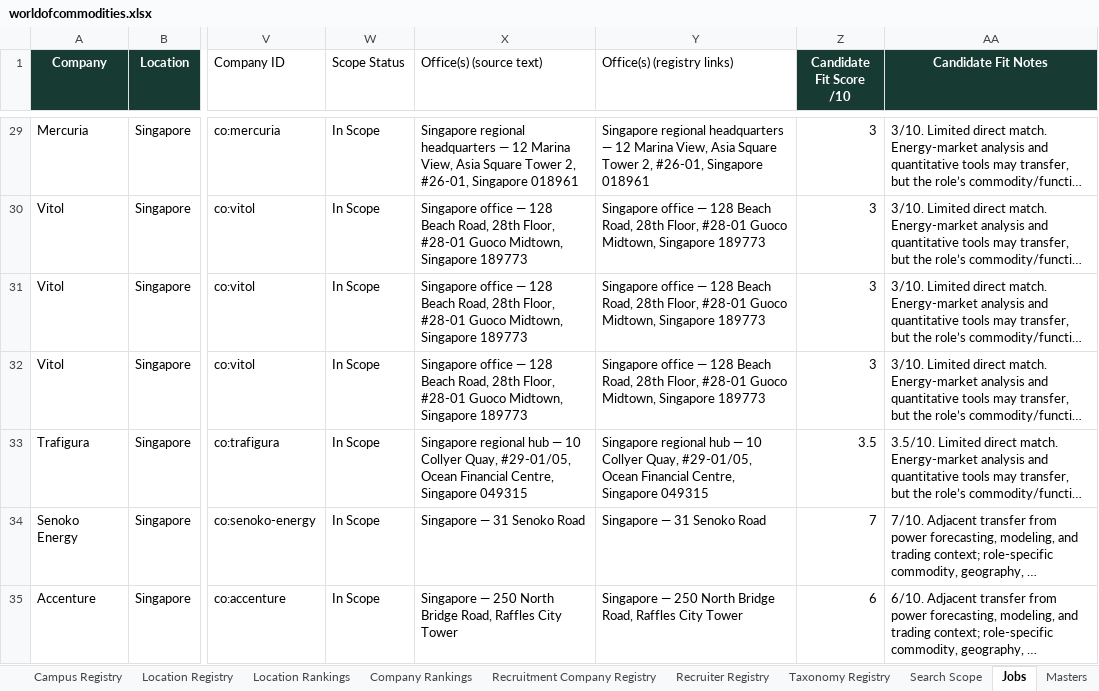
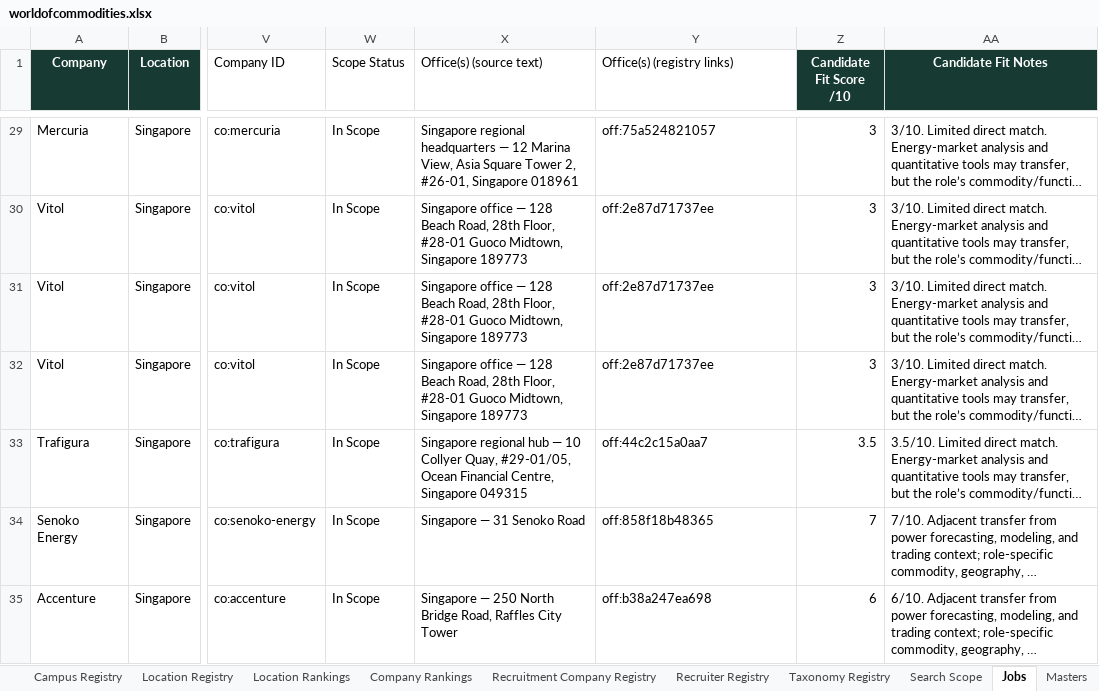
Before and after one commit to RZEdward/world-of-commodities, an Excel workbook: worldofcommodities.xlsx, sheet Jobs, drawn as a sheet; only a part is shown, gaps mark what is left out; long unchanged cells end in …; values as stored, in another font and other column widths than the file's, no borders; table styles not drawn; the diff covers the shown part only; the diff names each change by its address in the sheet, - before the commit and + after, or states it on an @@ line.

Commit message:
Refresh office coordinates and rebuild dashboard feed

```diff
--- a/worldofcommodities.xlsx (sheet Jobs)
+++ b/worldofcommodities.xlsx (sheet Jobs)
-Y29 (Office(s) (registry links)): Singapore regional headquarters — 12 Marina View, Asia Square Tower 2, #26-01, Singapore 018961
+Y29 (Office(s) (registry links)): off:75a524821057
-Y30:Y32 (Office(s) (registry links)): Singapore office — 128 Beach Road, 28th Floor, #28-01 Guoco Midtown, Singapore 189773
+Y30:Y32 (Office(s) (registry links)): off:2e87d71737ee
-Y33 (Office(s) (registry links)): Singapore regional hub — 10 Collyer Quay, #29-01/05, Ocean Financial Centre, Singapore 049315
+Y33 (Office(s) (registry links)): off:44c2c15a0aa7
-Y34 (Office(s) (registry links)): Singapore — 31 Senoko Road
+Y34 (Office(s) (registry links)): off:858f18b48365
-Y35 (Office(s) (registry links)): Singapore — 250 North Bridge Road, Raffles City Tower
+Y35 (Office(s) (registry links)): off:b38a247ea698
```
Also changed, not shown: 102 edited cells elsewhere in this sheet, sheet Search Runs, sheet Office Registry, sheet Search Coverage Log, sheet Job Location Links, 3 other files.
